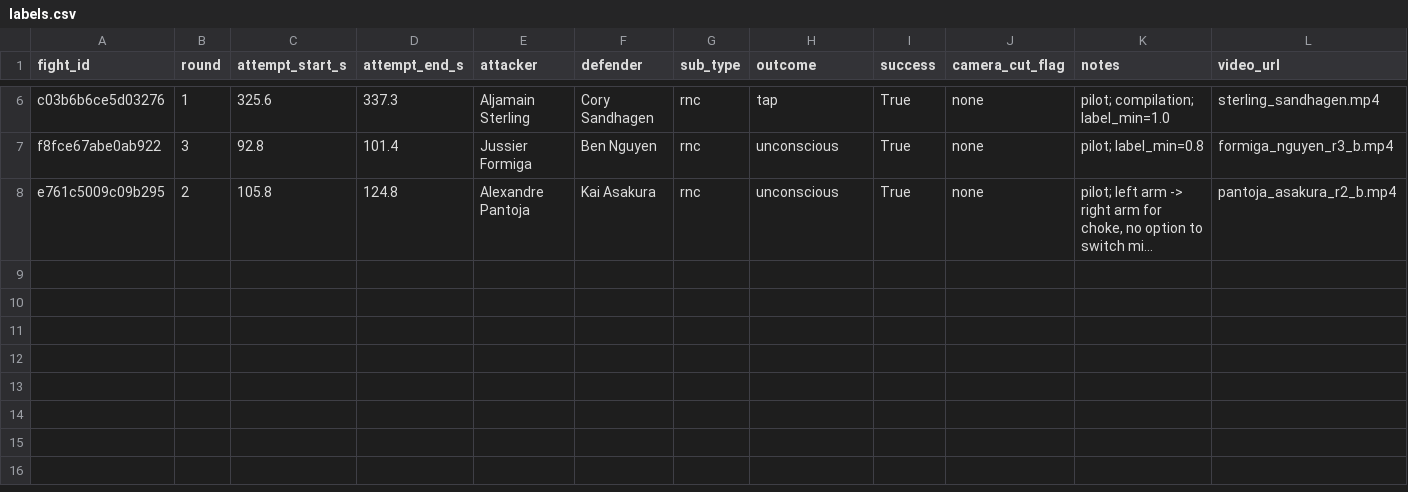
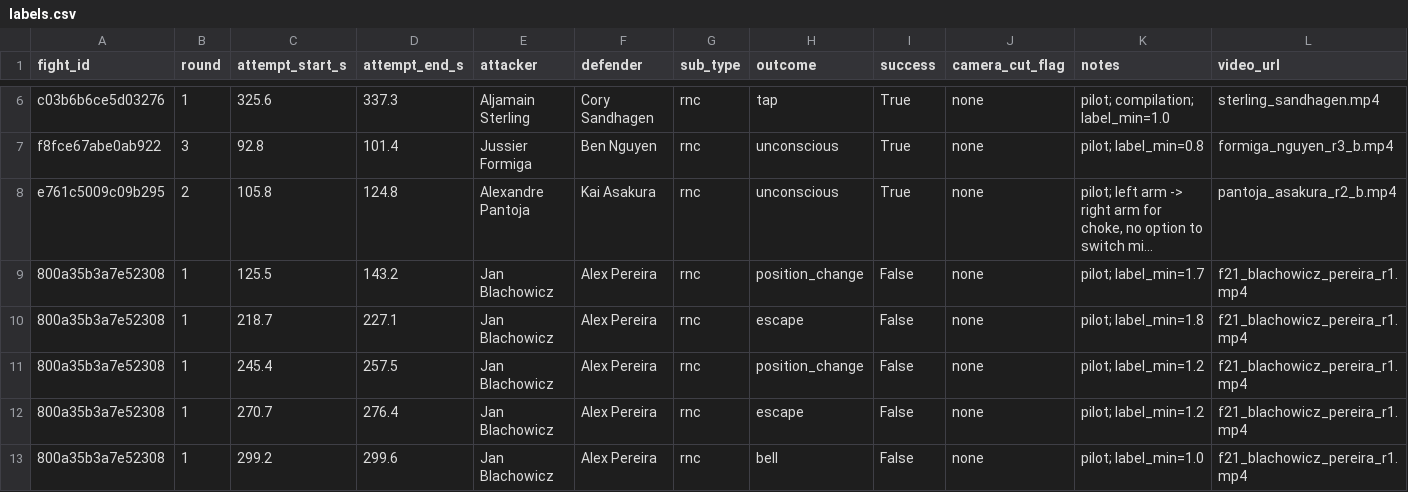
Before and after one commit to NathanielBierig/RNCV, a CSV file: phase3_labels/labels.csv, drawn as a sheet; only a part is shown, gaps mark what is left out; long unchanged cells end in …; rows hold the shown columns only; the diff names each change by its address in the sheet, - before the commit and + after, or states it on an @@ line.

```diff
--- a/phase3_labels/labels.csv
+++ b/phase3_labels/labels.csv
+row 9: 800a35b3a7e52308 | 1 | 125.5 | 143.2 | Jan Blachowicz | Alex Pereira | rnc | position_change | False | none | pilot; label_min=1.7 | f21_blachowicz_pereira_r1.mp4
+row 10: 800a35b3a7e52308 | 1 | 218.7 | 227.1 | Jan Blachowicz | Alex Pereira | rnc | escape | False | none | pilot; label_min=1.8 | f21_blachowicz_pereira_r1.mp4
+row 11: 800a35b3a7e52308 | 1 | 245.4 | 257.5 | Jan Blachowicz | Alex Pereira | rnc | position_change | False | none | pilot; label_min=1.2 | f21_blachowicz_pereira_r1.mp4
+row 12: 800a35b3a7e52308 | 1 | 270.7 | 276.4 | Jan Blachowicz | Alex Pereira | rnc | escape | False | none | pilot; label_min=1.2 | f21_blachowicz_pereira_r1.mp4
+row 13: 800a35b3a7e52308 | 1 | 299.2 | 299.6 | Jan Blachowicz | Alex Pereira | rnc | bell | False | none | pilot; label_min=1.0 | f21_blachowicz_pereira_r1.mp4
```
Also changed, not shown: 1 other file.
